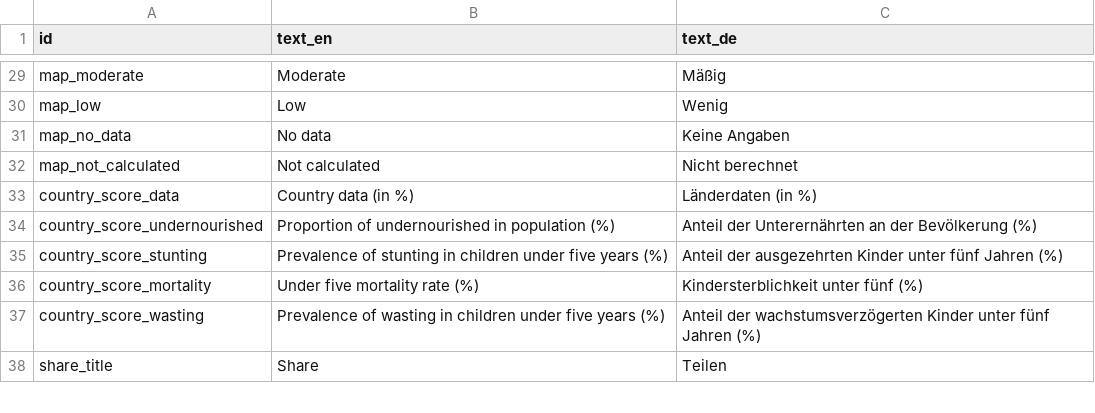
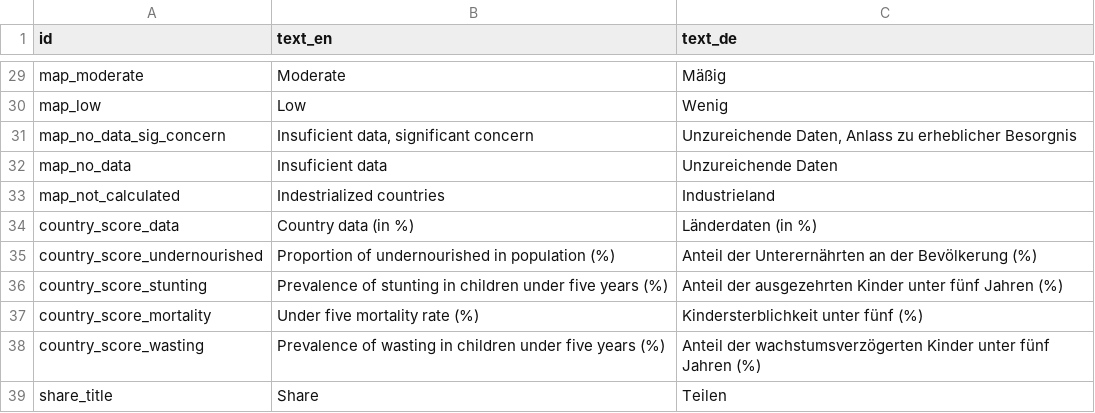
Before and after one commit to IFPRI/Global-Hunger-Index, a CSV file: data/messages.csv, drawn as a sheet; only a part is shown, gaps mark what is left out.

```diff
--- a/data/messages.csv
+++ b/data/messages.csv
@@ -30,4 +30,5 @@ map_moderate,Moderate,Mäßig
 map_low,Low,Wenig
-map_no_data,No data,Keine Angaben
-map_not_calculated,Not calculated,Nicht berechnet
+map_no_data_sig_concern,"Insuficient data, significant concern","Unzureichende Daten, Anlass zu erheblicher Besorgnis"
+map_no_data,Insuficient data,Unzureichende Daten
+map_not_calculated,Indestrialized countries,Industrieland
 country_score_data,Country data (in %),Länderdaten (in %)
```
Also changed, not shown: 10 other files.
